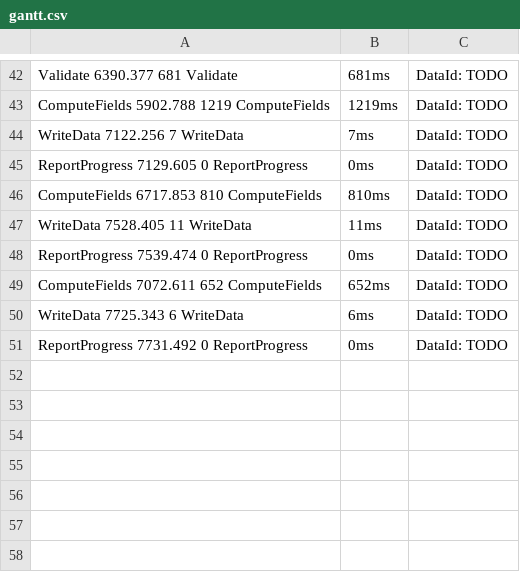
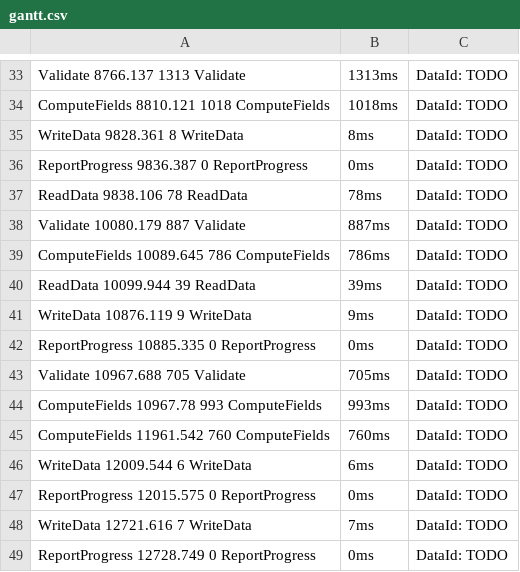
Before and after one commit to manisero/DataflowPoc, a CSV file: perf_results/gantt.csv, drawn as a sheet; only a part is shown, gaps mark what is left out; addresses are those after the commit; the diff covers the shown part only; the diff names each change by its address in the sheet, - before the commit and + after, or states it on an @@ line.

Commit message:
Data id is now written to events

```diff
--- a/perf_results/gantt.csv
+++ b/perf_results/gantt.csv
-A33: Validate 6390.377 681 Validate
+A33: Validate 8766.137 1313 Validate
-B33: 681ms
+B33: 1313ms
-A34: ComputeFields 5902.788 1219 ComputeFields
+A34: ComputeFields 8810.121 1018 ComputeFields
-B34: 1219ms
+B34: 1018ms
-A35: WriteData 7122.256 7 WriteData
+A35: WriteData 9828.361 8 WriteData
-B35: 7ms
+B35: 8ms
-A36: ReportProgress 7129.605 0 ReportProgress
+A36: ReportProgress 9836.387 0 ReportProgress
+row 37: ReadData 9838.106 78 ReadData | 78ms | DataId: TODO
+row 38: Validate 10080.179 887 Validate | 887ms | DataId: TODO
-A39: ComputeFields 6717.853 810 ComputeFields
+A39: ComputeFields 10089.645 786 ComputeFields
-B39: 810ms
+B39: 786ms
+row 40: ReadData 10099.944 39 ReadData | 39ms | DataId: TODO
-A41: WriteData 7528.405 11 WriteData
+A41: WriteData 10876.119 9 WriteData
-B41: 11ms
+B41: 9ms
-A42: ReportProgress 7539.474 0 ReportProgress
+A42: ReportProgress 10885.335 0 ReportProgress
+row 43: Validate 10967.688 705 Validate | 705ms | DataId: TODO
+row 44: ComputeFields 10967.78 993 ComputeFields | 993ms | DataId: TODO
-A45: ComputeFields 7072.611 652 ComputeFields
+A45: ComputeFields 11961.542 760 ComputeFields
-B45: 652ms
+B45: 760ms
-A46: WriteData 7725.343 6 WriteData
+A46: WriteData 12009.544 6 WriteData
+row 47: ReportProgress 12015.575 0 ReportProgress | 0ms | DataId: TODO
+row 48: WriteData 12721.616 7 WriteData | 7ms | DataId: TODO
-A49: ReportProgress 7731.492 0 ReportProgress
+A49: ReportProgress 12728.749 0 ReportProgress
```
Also changed, not shown: 12 added rows, 21 removed rows and 31 edited cells elsewhere in this file, perf_results/result.csv, 20 other files.
